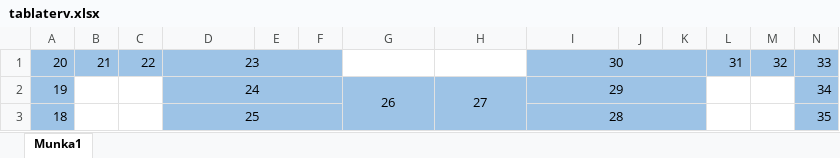
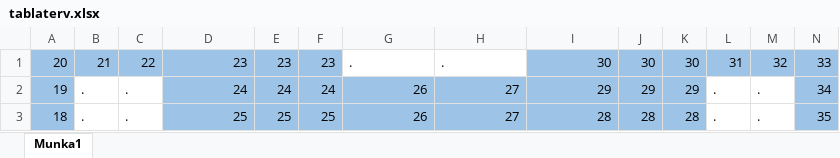
Before and after one commit to RTomi05/IKT-tarsasjatek, an Excel workbook: tablaterv.xlsx, sheet Munka1, drawn as a sheet; only a part is shown; values as stored, in another font and other column widths than the file's, no borders; the diff covers the shown part only; the diff names each change by its address in the sheet, - before the commit and + after, or states it on an @@ line.

```diff
--- a/tablaterv.xlsx (sheet Munka1)
+++ b/tablaterv.xlsx (sheet Munka1)
-D1:D3 alignment: center
+D1:D3 alignment: right
-D1:F1 merged
-E1: (empty)
+E1: 23
-F1: (empty)
+F1: 23
-G1: (empty)
+G1: .
-H1: (empty)
+H1: .
-I1 alignment: center
+I1 alignment: right
-I1:K1 merged
-J1: (empty)
+J1: 30
-K1: (empty)
+K1: 30
-B2:B3: (empty)
+B2:B3: .
-C2:C3: (empty)
+C2:C3: .
-D2:F2 merged
-E2: (empty)
+E2: 24
-F2: (empty)
+F2: 24
-G2:I2 alignment: center
+G2:I2 alignment: right
-G2:G4 merged
-H2:H4 merged
-I2:K2 merged
-J2: (empty)
+J2: 29
-K2: (empty)
+K2: 29
-L2:L3: (empty)
+L2:L3: .
-M2:M3: (empty)
+M2:M3: .
-D3:F4 merged
-E3: (empty)
+E3: 25
-F3: (empty)
+F3: 25
-G3: (empty)
+G3: 26
-H3: (empty)
+H3: 27
-I3 alignment: center
+I3 alignment: right
-I3:K4 merged
-J3: (empty)
+J3: 28
-K3: (empty)
+K3: 28
```
Also changed, not shown: 48 edited cells elsewhere in this sheet, 1 other file.
